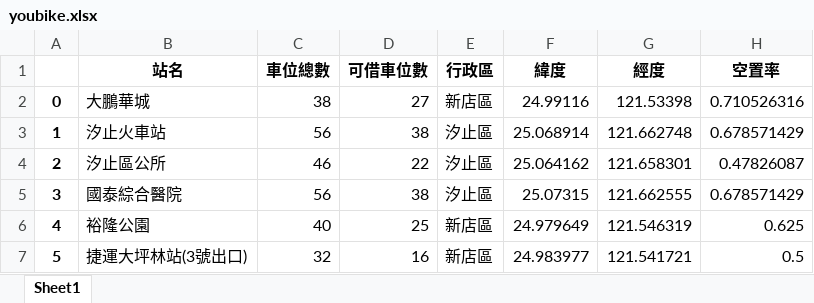
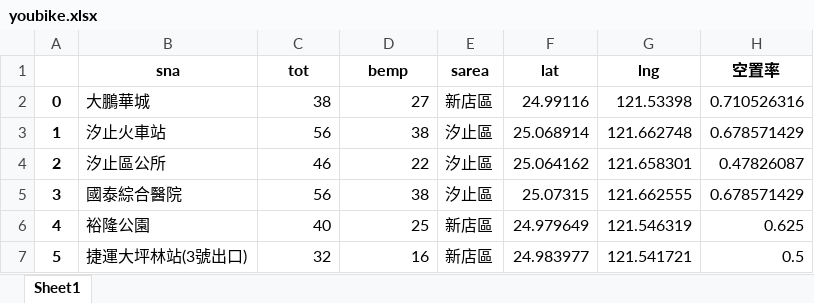
Before and after one commit to jiangsir/PythonBasic, an Excel workbook: datas/youbike.xlsx, sheet Sheet1, drawn as a sheet; only a part is shown; values as stored, in another font and other column widths than the file's, no borders; removed rows and columns are numbered as before the commit, all else as after; the diff names each change by its address in the sheet, - before the commit and + after, or states it on an @@ line.

```diff
--- a/datas/youbike.xlsx (sheet Sheet1)
+++ b/datas/youbike.xlsx (sheet Sheet1)
-row 1:  | 站名 | 車位總數 | 可借車位數 | 行政區 | 緯度 | 經度 | 空置率
+row 1:  | sna | tot | bemp | sarea | lat | lng | 空置率
```
Also changed, not shown: 1 other file.
